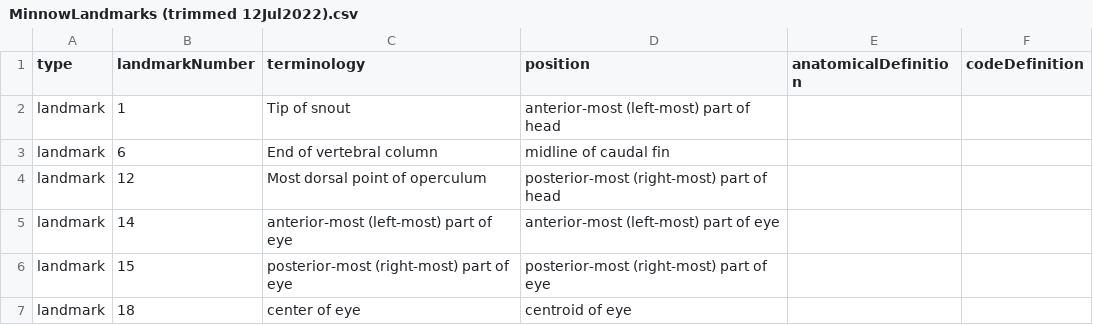
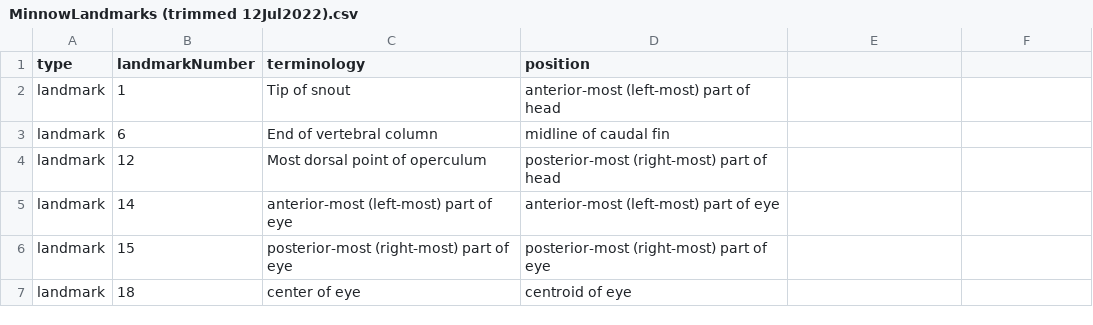
Before and after one commit to hdr-bgnn/Minnow_Segmented_Traits, a CSV file: Traits/MinnowLandmarks (trimmed 12Jul2022).csv, drawn as a sheet; the diff names each change by its address in the sheet, - before the commit and + after, or states it on an @@ line.

```diff
--- a/Traits/MinnowLandmarks (trimmed 12Jul2022).csv
+++ b/Traits/MinnowLandmarks (trimmed 12Jul2022).csv
-E1: anatomicalDefinition
+E1: (empty)
-F1: codeDefinition
+F1: (empty)
```
Also changed, not shown: Traits/MinnowMeasurements (trimmed 12Jul2022).csv, Traits/Old versions/MinnowMeasurements (trimmed 1Jul2022).csv, 4 other files.
